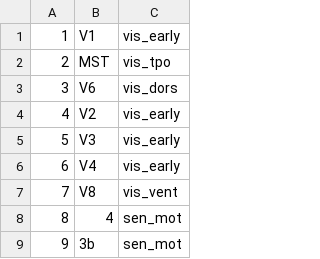
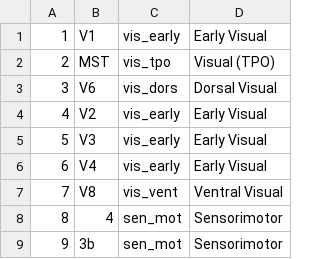
Before and after one commit to rdgao/field-echos, a CSV file: data/mmp_macro.csv, drawn as a sheet; only a part is shown; the diff names each change by its address in the sheet, - before the commit and + after, or states it on an @@ line.

```diff
--- a/data/mmp_macro.csv
+++ b/data/mmp_macro.csv
+column D, rows 1-9: Early Visual | Visual (TPO) | Dorsal Visual | Early Visual | Early Visual | Early Visual | Ventral Visual | Sensorimotor | Sensorimotor
```
Also changed, not shown: 2 other files.
